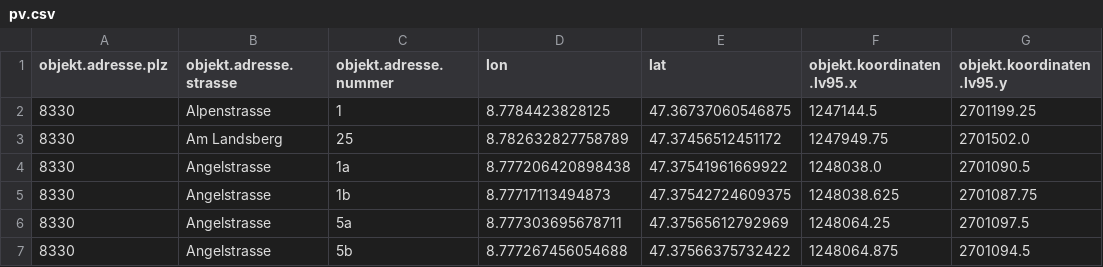
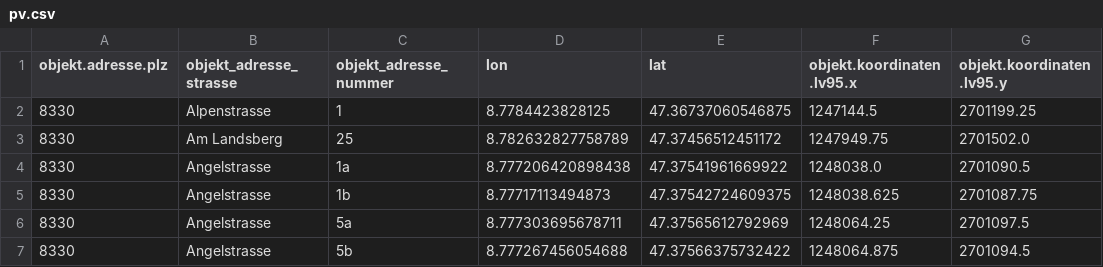
Before and after one commit to loeti82/firemap, a CSV file: pv.csv, drawn as a sheet; only a part is shown; the diff names each change by its address in the sheet, - before the commit and + after, or states it on an @@ line.

Commit message:
rename header for test

```diff
--- a/pv.csv
+++ b/pv.csv
-B1: objekt.adresse.strasse
+B1: objekt_adresse_strasse
-C1: objekt.adresse.nummer
+C1: objekt_adresse_nummer
```
